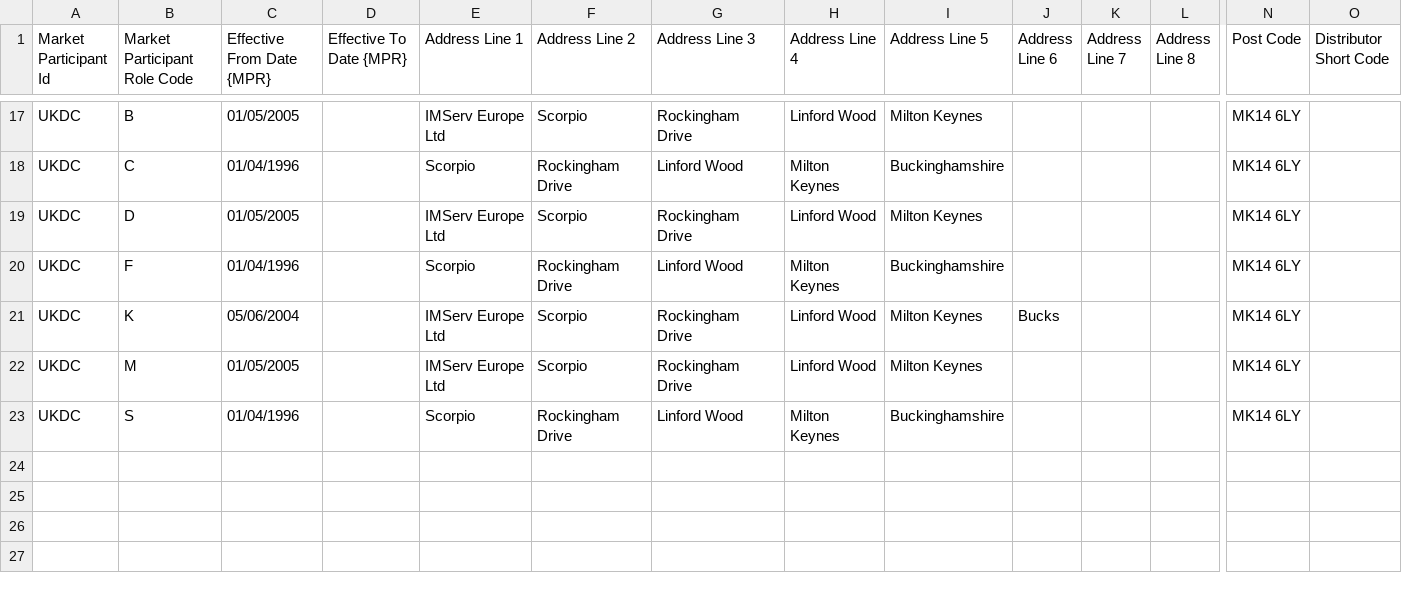
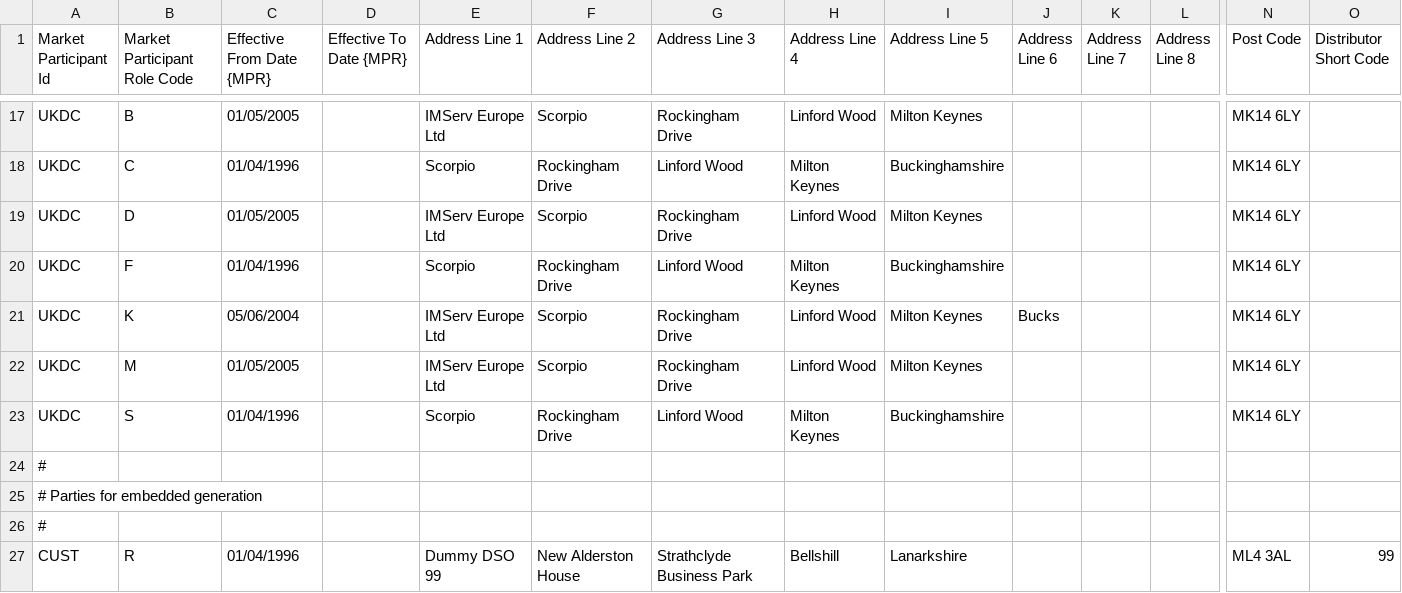
Before and after one commit to WessexWater/chellow, a CSV file: web/WEB-INF/mdd-test/MarketParticipantRole.csv, drawn as a sheet; only a part is shown, gaps mark what is left out; rows hold the shown columns only; the diff names each change by its address in the sheet, - before the commit and + after, or states it on an @@ line.

```diff
--- a/web/WEB-INF/mdd-test/MarketParticipantRole.csv
+++ b/web/WEB-INF/mdd-test/MarketParticipantRole.csv
+row 24: #
+row 25: # Parties for embedded generation
+row 26: #
+row 27: CUST | R | 01/04/1996 |  | Dummy DSO 99 | New Alderston House | Strathclyde Business Park | Bellshill | Lanarkshire |  |  |  | ML4 3AL | 99
```
Also changed, not shown: web/WEB-INF/mdd/MarketParticipantRole.csv, 45 other files.
